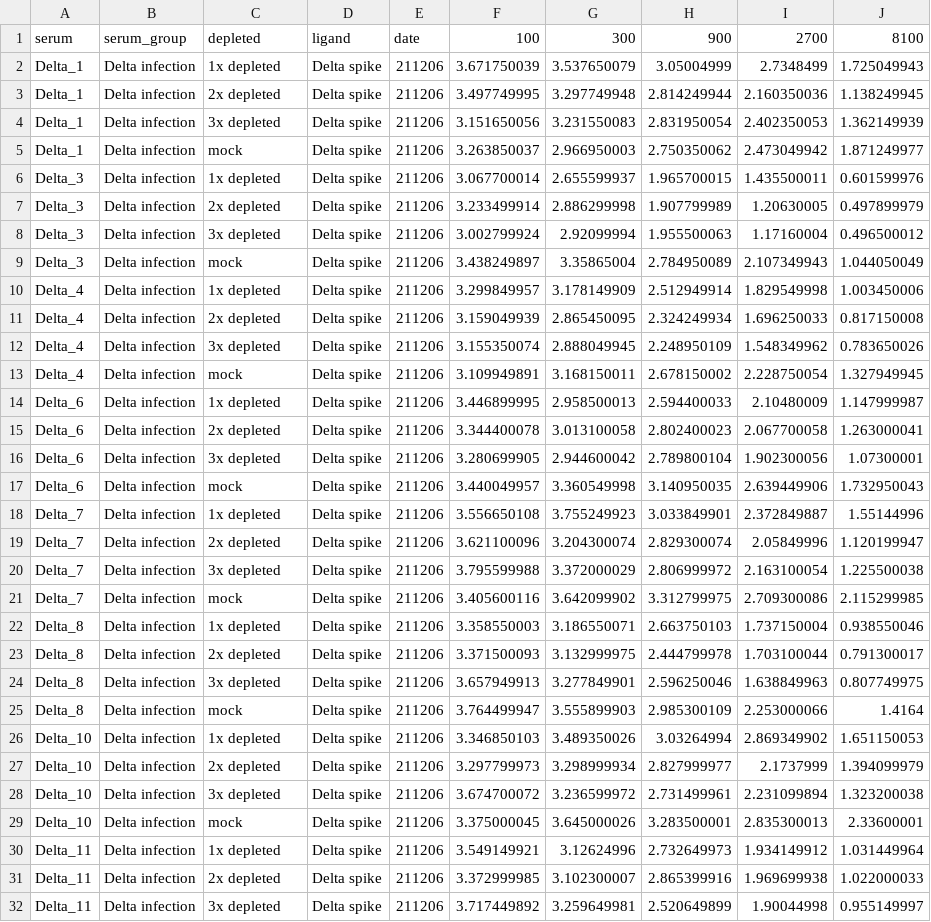
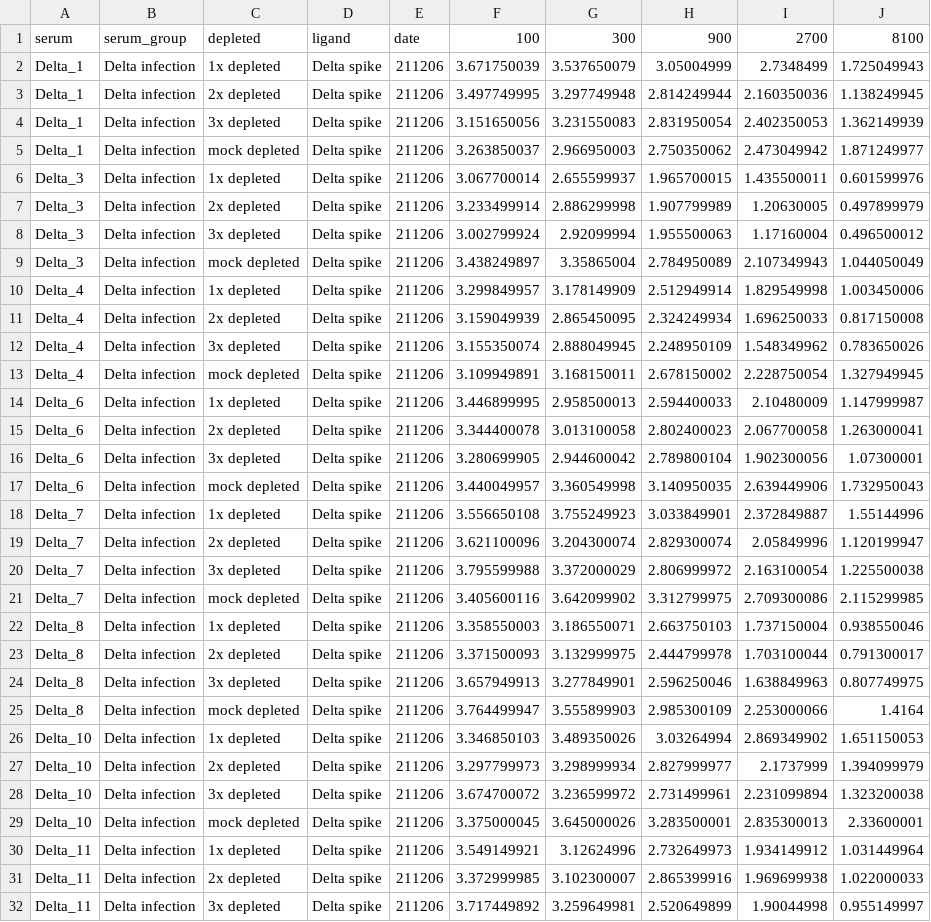
Before and after one commit to jbloomlab/SARS-CoV-2-RBD_Delta, a CSV file: experimental_data/data/rbd_depletion_elisas/06Dec21_ELISA.csv, drawn as a sheet; only a part is shown; the diff covers the shown part only.

Commit message:
add primary delta elisa

```diff
--- a/experimental_data/data/rbd_depletion_elisas/06Dec21_ELISA.csv
+++ b/experimental_data/data/rbd_depletion_elisas/06Dec21_ELISA.csv
@@ -4,3 +4,3 @@ Delta_1,Delta infection,2x depleted,Delta spike,211206,3.497749995,3.297749948,2
 Delta_1,Delta infection,3x depleted,Delta spike,211206,3.151650056,3.231550083,2.831950054,2.402350053,1.362149939
-Delta_1,Delta infection,mock,Delta spike,211206,3.263850037,2.966950003,2.750350062,2.473049942,1.871249977
+Delta_1,Delta infection,mock depleted,Delta spike,211206,3.263850037,2.966950003,2.750350062,2.473049942,1.871249977
 Delta_3,Delta infection,1x depleted,Delta spike,211206,3.067700014,2.655599937,1.965700015,1.435500011,0.601599976
@@ -8,3 +8,3 @@ Delta_3,Delta infection,2x depleted,Delta spike,211206,3.233499914,2.886299998,1
 Delta_3,Delta infection,3x depleted,Delta spike,211206,3.002799924,2.92099994,1.955500063,1.17160004,0.496500012
-Delta_3,Delta infection,mock,Delta spike,211206,3.438249897,3.35865004,2.784950089,2.107349943,1.044050049
+Delta_3,Delta infection,mock depleted,Delta spike,211206,3.438249897,3.35865004,2.784950089,2.107349943,1.044050049
 Delta_4,Delta infection,1x depleted,Delta spike,211206,3.299849957,3.178149909,2.512949914,1.829549998,1.003450006
@@ -12,3 +12,3 @@ Delta_4,Delta infection,2x depleted,Delta spike,211206,3.159049939,2.865450095,2
 Delta_4,Delta infection,3x depleted,Delta spike,211206,3.155350074,2.888049945,2.248950109,1.548349962,0.783650026
-Delta_4,Delta infection,mock,Delta spike,211206,3.109949891,3.168150011,2.678150002,2.228750054,1.327949945
+Delta_4,Delta infection,mock depleted,Delta spike,211206,3.109949891,3.168150011,2.678150002,2.228750054,1.327949945
 Delta_6,Delta infection,1x depleted,Delta spike,211206,3.446899995,2.958500013,2.594400033,2.10480009,1.147999987
@@ -16,3 +16,3 @@ Delta_6,Delta infection,2x depleted,Delta spike,211206,3.344400078,3.013100058,2
 Delta_6,Delta infection,3x depleted,Delta spike,211206,3.280699905,2.944600042,2.789800104,1.902300056,1.07300001
-Delta_6,Delta infection,mock,Delta spike,211206,3.440049957,3.360549998,3.140950035,2.639449906,1.732950043
+Delta_6,Delta infection,mock depleted,Delta spike,211206,3.440049957,3.360549998,3.140950035,2.639449906,1.732950043
 Delta_7,Delta infection,1x depleted,Delta spike,211206,3.556650108,3.755249923,3.033849901,2.372849887,1.55144996
@@ -20,3 +20,3 @@ Delta_7,Delta infection,2x depleted,Delta spike,211206,3.621100096,3.204300074,2
 Delta_7,Delta infection,3x depleted,Delta spike,211206,3.795599988,3.372000029,2.806999972,2.163100054,1.225500038
-Delta_7,Delta infection,mock,Delta spike,211206,3.405600116,3.642099902,3.312799975,2.709300086,2.115299985
+Delta_7,Delta infection,mock depleted,Delta spike,211206,3.405600116,3.642099902,3.312799975,2.709300086,2.115299985
 Delta_8,Delta infection,1x depleted,Delta spike,211206,3.358550003,3.186550071,2.663750103,1.737150004,0.938550046
@@ -24,3 +24,3 @@ Delta_8,Delta infection,2x depleted,Delta spike,211206,3.371500093,3.132999975,2
 Delta_8,Delta infection,3x depleted,Delta spike,211206,3.657949913,3.277849901,2.596250046,1.638849963,0.807749975
-Delta_8,Delta infection,mock,Delta spike,211206,3.764499947,3.555899903,2.985300109,2.253000066,1.4164
+Delta_8,Delta infection,mock depleted,Delta spike,211206,3.764499947,3.555899903,2.985300109,2.253000066,1.4164
 Delta_10,Delta infection,1x depleted,Delta spike,211206,3.346850103,3.489350026,3.03264994,2.869349902,1.651150053
@@ -28,3 +28,3 @@ Delta_10,Delta infection,2x depleted,Delta spike,211206,3.297799973,3.298999934,
 Delta_10,Delta infection,3x depleted,Delta spike,211206,3.674700072,3.236599972,2.731499961,2.231099894,1.323200038
-Delta_10,Delta infection,mock,Delta spike,211206,3.375000045,3.645000026,3.283500001,2.835300013,2.33600001
+Delta_10,Delta infection,mock depleted,Delta spike,211206,3.375000045,3.645000026,3.283500001,2.835300013,2.33600001
 Delta_11,Delta infection,1x depleted,Delta spike,211206,3.549149921,3.12624996,2.732649973,1.934149912,1.031449964
```
Also changed, not shown: 9 edited cells elsewhere in this file, 3 other files.
